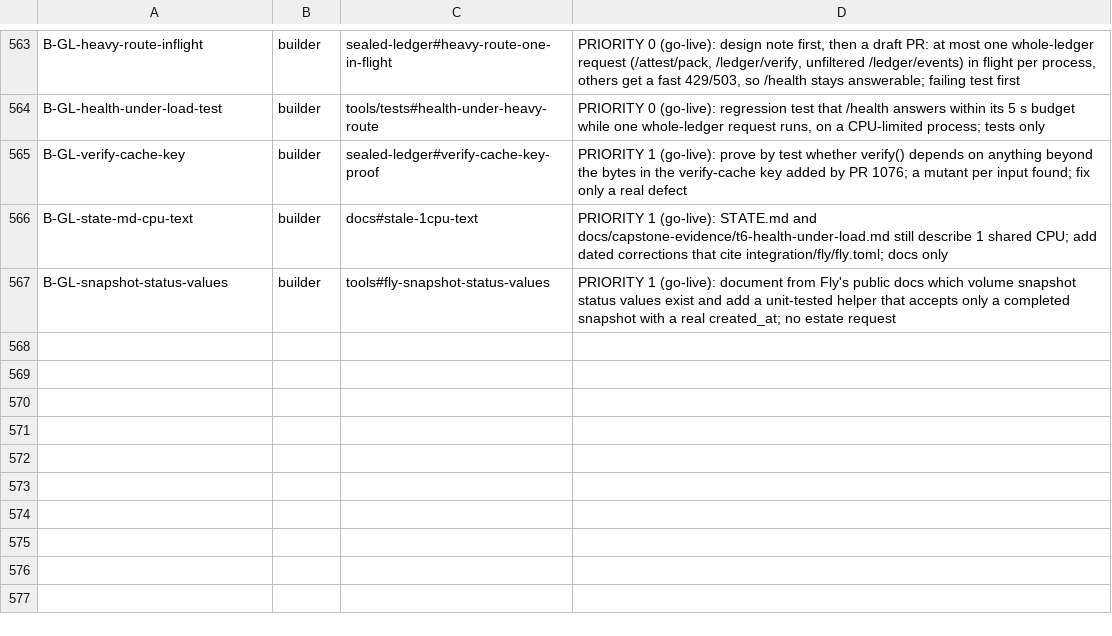
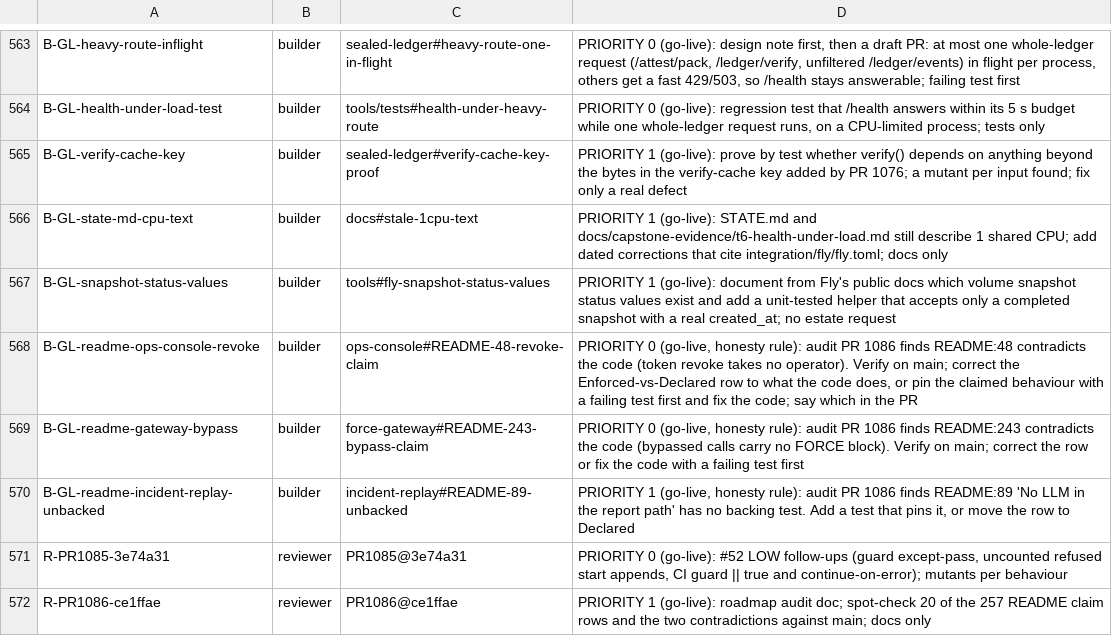
Before and after one commit to SpinStateLabs/field-platform, a TSV file: comms/WORKLIST.tsv, drawn as a sheet; only a part is shown, gaps mark what is left out.

Commit message:
comms: controller restock 2 (README contradictions from the audit; reviewer rows 1085, 1086)

```diff
--- a/comms/WORKLIST.tsv
+++ b/comms/WORKLIST.tsv
@@ -567 +567,6 @@ B-GL-state-md-cpu-text	builder	docs#stale-1cpu-text	PRIORITY 1 (go-live): STATE.
 B-GL-snapshot-status-values	builder	tools#fly-snapshot-status-values	PRIORITY 1 (go-live): document from Fly's public docs which volume snapshot status values exist and add a unit-tested helper that accepts only a completed snapshot with a real created_at; no estate request
+B-GL-readme-ops-console-revoke	builder	ops-console#README-48-revoke-claim	PRIORITY 0 (go-live, honesty rule): audit PR 1086 finds README:48 contradicts the code (token revoke takes no operator). Verify on main; correct the Enforced-vs-Declared row to what the code does, or pin the claimed behaviour with a failing test first and fix the code; say which in the PR
+B-GL-readme-gateway-bypass	builder	force-gateway#README-243-bypass-claim	PRIORITY 0 (go-live, honesty rule): audit PR 1086 finds README:243 contradicts the code (bypassed calls carry no FORCE block). Verify on main; correct the row or fix the code with a failing test first
+B-GL-readme-incident-replay-unbacked	builder	incident-replay#README-89-unbacked	PRIORITY 1 (go-live, honesty rule): audit PR 1086 finds README:89 'No LLM in the report path' has no backing test. Add a test that pins it, or move the row to Declared
+R-PR1085-3e74a31	reviewer	PR1085@3e74a31	PRIORITY 0 (go-live): #52 LOW follow-ups (guard except-pass, uncounted refused start appends, CI guard || true and continue-on-error); mutants per behaviour
+R-PR1086-ce1ffae	reviewer	PR1086@ce1ffae	PRIORITY 1 (go-live): roadmap audit doc; spot-check 20 of the 257 README claim rows and the two contradictions against main; docs only
```
